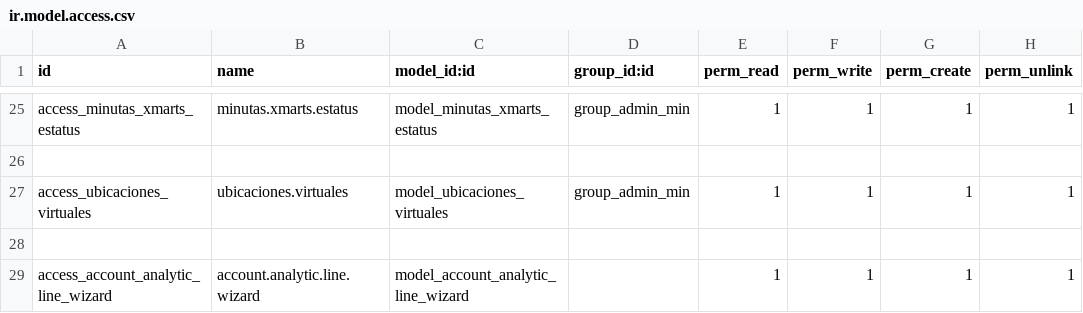
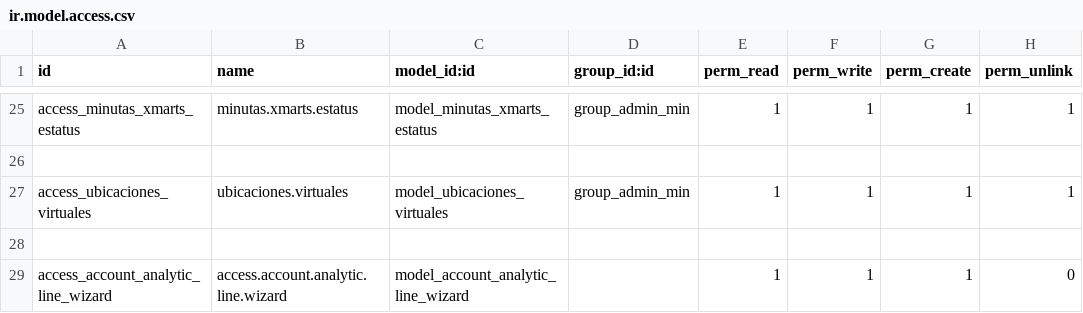
Before and after one commit to xmarts/minutas, a CSV file: minutas/security/ir.model.access.csv, drawn as a sheet; only a part is shown, gaps mark what is left out.

Commit message:
[FIX] Add wizard to register hours from minutes

```diff
--- a/minutas/security/ir.model.access.csv
+++ b/minutas/security/ir.model.access.csv
@@ -28,2 +28,2 @@ access_ubicaciones_virtuales,ubicaciones.virtuales,model_ubicaciones_virtuales,g
 ,,,,,,,
-access_account_analytic_line_wizard,account.analytic.line.wizard,model_account_analytic_line_wizard,,1,1,1,1
+access_account_analytic_line_wizard,access.account.analytic.line.wizard,model_account_analytic_line_wizard,,1,1,1,0
```
Also changed, not shown: 7 other files.
